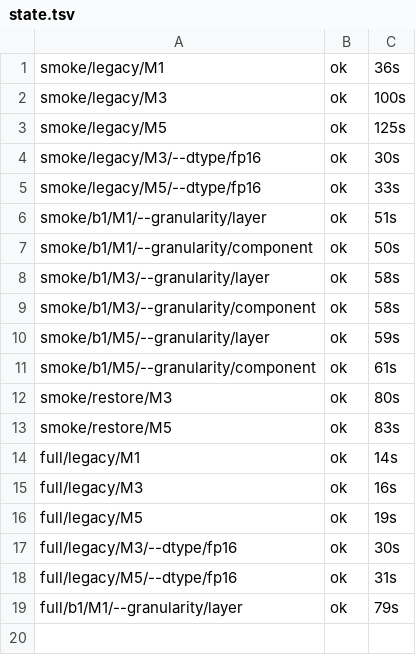
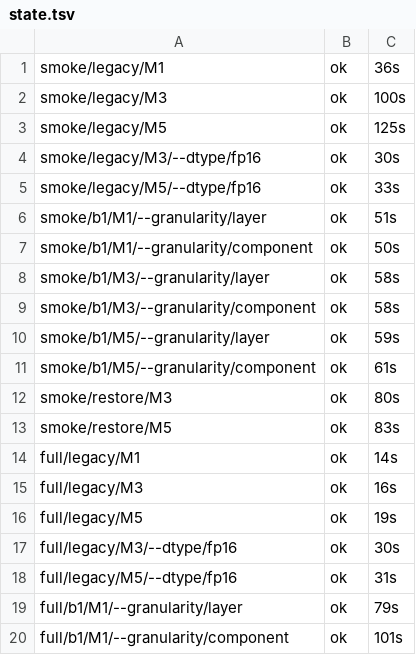
Before and after one commit to DevDaring/Quant_Bias, a TSV file: mixed_study/results/v2/_logs/state.tsv, drawn as a sheet.

Commit message:
results(mixed/full): full/b1/M1/--granularity/component

```diff
--- a/mixed_study/results/v2/_logs/state.tsv
+++ b/mixed_study/results/v2/_logs/state.tsv
@@ -19 +19,2 @@ full/legacy/M5/--dtype/fp16	ok	31s
 full/b1/M1/--granularity/layer	ok	79s
+full/b1/M1/--granularity/component	ok	101s
```
Also changed, not shown: 3 other files.
